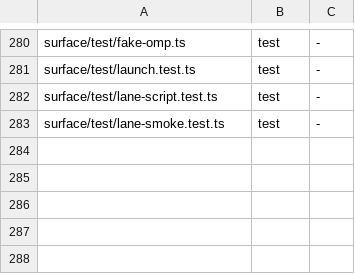
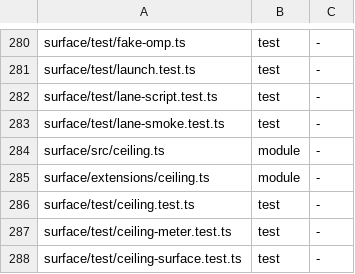
Before and after one commit to loadedsith/agent-system-2.0, a TSV file: install/manifest.tsv, drawn as a sheet; only a part is shown, gaps mark what is left out; the diff names each change by its address in the sheet, - before the commit and + after, or states it on an @@ line.

Commit message:
fix(surface): ceiling fix round 1 — a withdrawn ceiling question does not count as asked (a relaunch at 85 % raises afresh; a 100 % stop with none open or answered raises with the stop), Jo's withdraw on the ceiling question cancels its slice (stop is the default), extend requests the relaunch when no lane holds live or the holder is stopping at the ceiling (receipt names which), exitClass skips spend:, a raise needs one of the surface's raise shapes (ceiling:/stakes: instruction, extend answer), the runner meters before the first prompt; regression tests; tier line on split; DESIGN-workload-ceiling § 6 As built; lane integration: manifest rows for the five ceiling files, DESIGN-lane-launcher decision 12 amendment (sl-ceiling-fix-1, wl-muolz8qtp6ylfk)

```diff
--- a/install/manifest.tsv
+++ b/install/manifest.tsv
+row 284: surface/src/ceiling.ts | module | -
+row 285: surface/extensions/ceiling.ts | module | -
+row 286: surface/test/ceiling.test.ts | test | -
+row 287: surface/test/ceiling-meter.test.ts | test | -
+row 288: surface/test/ceiling-surface.test.ts | test | -
```
Also changed, not shown: 12 other files.
